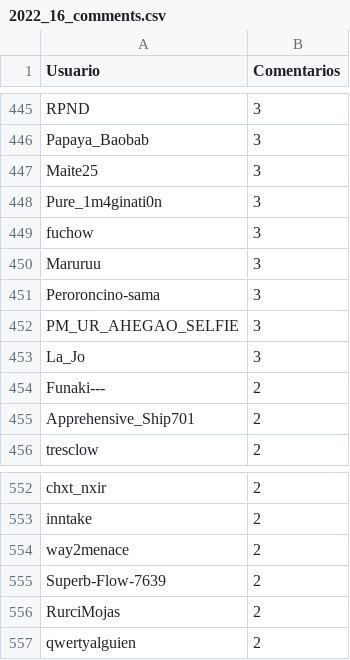
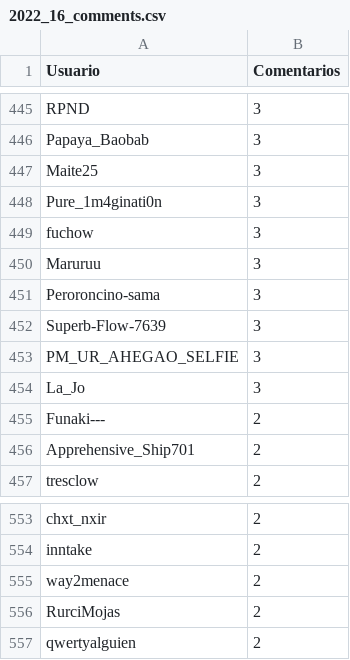
Before and after one commit to djxzinik/rChileRandom-Bot, a CSV file: weekly/2022_16_comments.csv, drawn as a sheet; only a part is shown, gaps mark what is left out; removed rows and columns are numbered as before the commit, all else as after; the diff names each change by its address in the sheet, - before the commit and + after, or states it on an @@ line.

```diff
--- a/weekly/2022_16_comments.csv
+++ b/weekly/2022_16_comments.csv
+row 452: Superb-Flow-7639 | 3
-row 555: Superb-Flow-7639 | 2
```
Also changed, not shown: Users_comments.csv, weekly/current_comments.csv, 2 other files.
